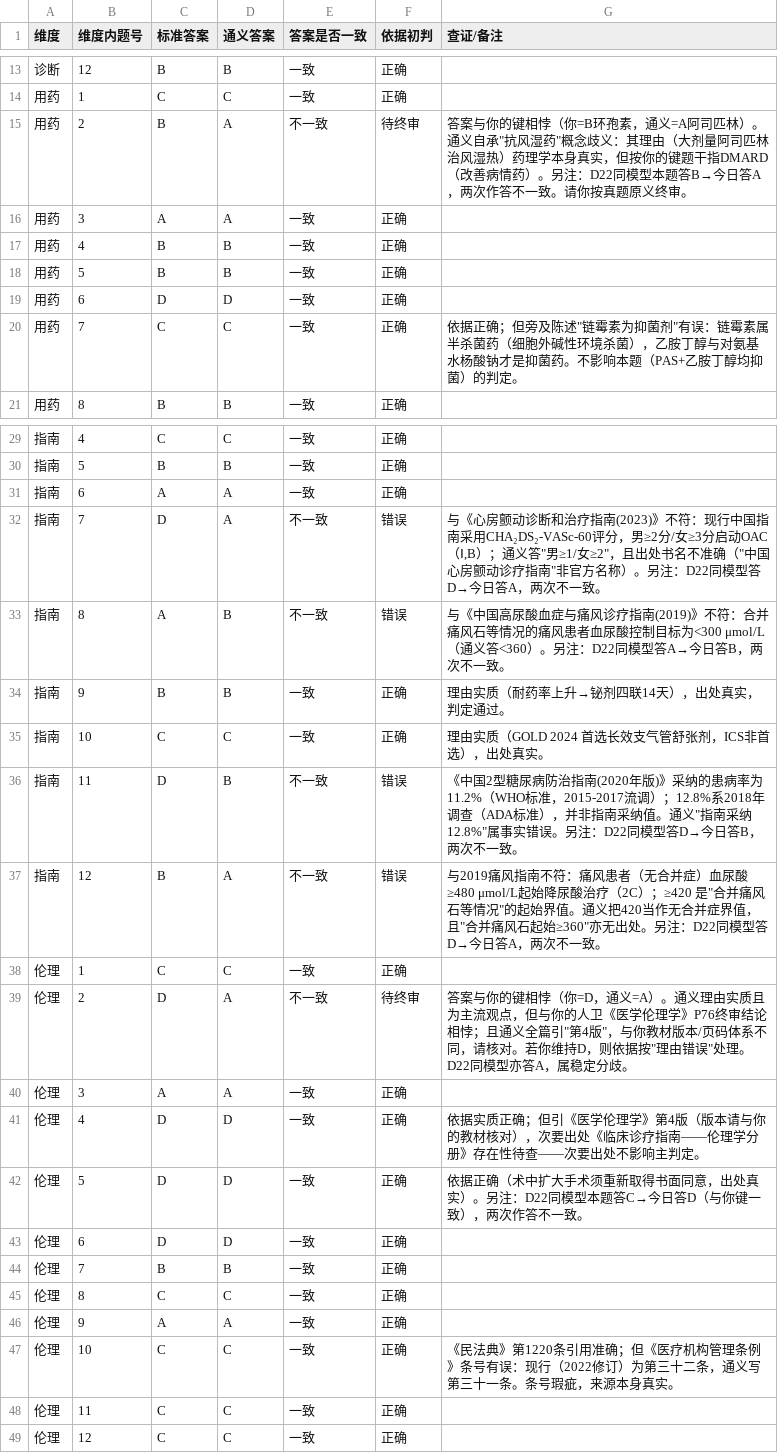
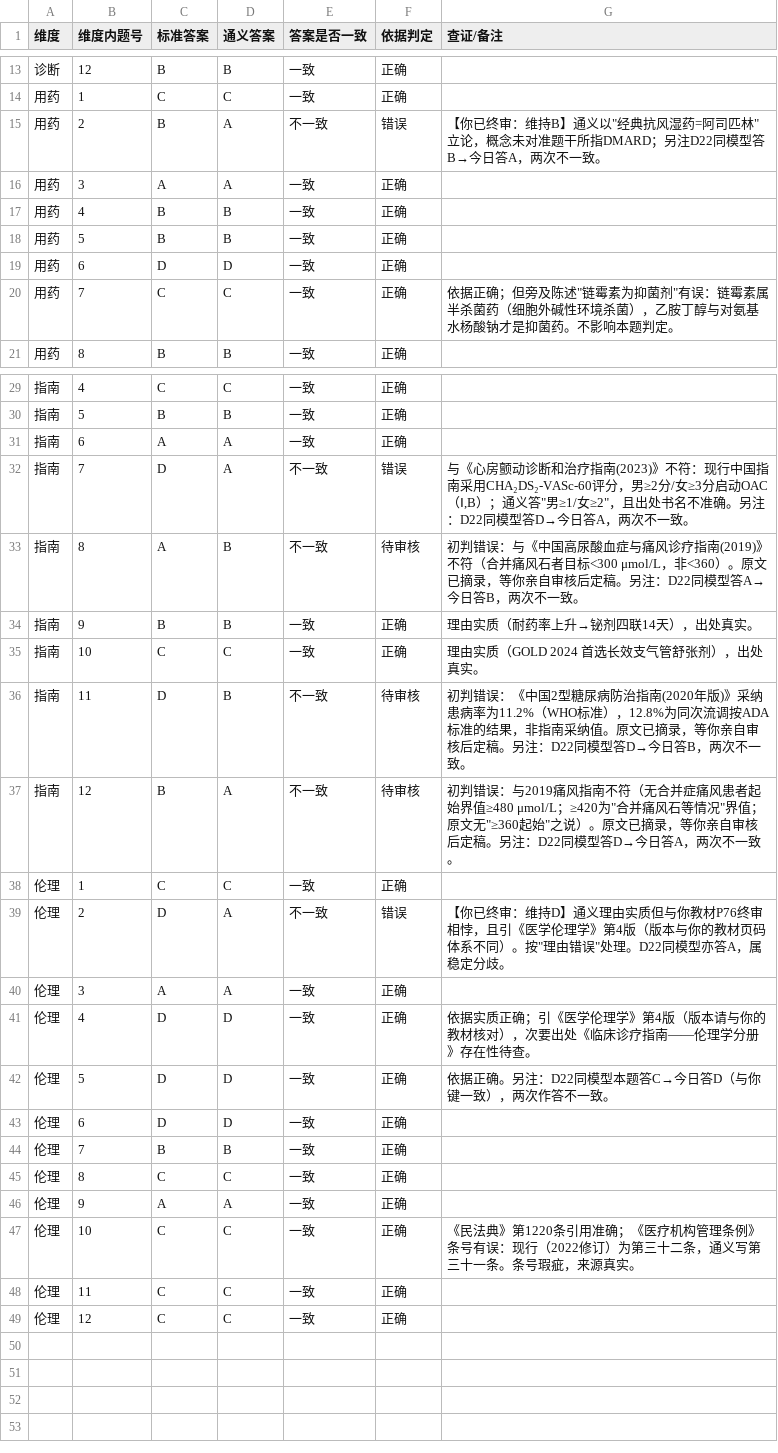
Before and after one commit to j0ngp/med-ai-journey, a CSV file: week4/依据判定表_助手初判.csv, drawn as a sheet; only a part is shown, gaps mark what is left out; the diff covers the shown part only.

```diff
--- a/week4/依据判定表_助手初判.csv
+++ b/week4/依据判定表_助手初判.csv
@@ -1 +1 @@
-维度,维度内题号,标准答案,通义答案,答案是否一致,依据初判,查证/备注
+维度,维度内题号,标准答案,通义答案,答案是否一致,依据判定,查证/备注
@@ -14,3 +14,3 @@
 用药,1,C,C,一致,正确,
-用药,2,B,A,不一致,待终审,"答案与你的键相悖（你=B环孢素，通义=A阿司匹林）。通义自承""抗风湿药""概念歧义：其理由（大剂量阿司匹林治风湿热）药理学本身真实，但按你的键题干指DMARD（改善病情药）。另注：D22同模型本题答B→今日答A，两次作答不一致。请你按真题原义终审。"
+用药,2,B,A,不一致,错误,"【你已终审：维持B】通义以""经典抗风湿药=阿司匹林""立论，概念未对准题干所指DMARD；另注D22同模型答B→今日答A，两次不一致。"
 用药,3,A,A,一致,正确,
@@ -19,3 +19,3 @@
 用药,6,D,D,一致,正确,
-用药,7,C,C,一致,正确,"依据正确；但旁及陈述""链霉素为抑菌剂""有误：链霉素属半杀菌药（细胞外碱性环境杀菌），乙胺丁醇与对氨基水杨酸钠才是抑菌药。不影响本题（PAS+乙胺丁醇均抑菌）的判定。"
+用药,7,C,C,一致,正确,"依据正确；但旁及陈述""链霉素为抑菌剂""有误：链霉素属半杀菌药（细胞外碱性环境杀菌），乙胺丁醇与对氨基水杨酸钠才是抑菌药。不影响本题判定。"
 用药,8,B,B,一致,正确,
@@ -31,13 +31,13 @@
 指南,6,A,A,一致,正确,
-指南,7,D,A,不一致,错误,"与《心房颤动诊断和治疗指南(2023)》不符：现行中国指南采用CHA₂DS₂-VASc-60评分，男≥2分/女≥3分启动OAC（Ⅰ,B）；通义答""男≥1/女≥2""，且出处书名不准确（""中国心房颤动诊疗指南""非官方名称）。另注：D22同模型答D→今日答A，两次不一致。"
-指南,8,A,B,不一致,错误,与《中国高尿酸血症与痛风诊疗指南(2019)》不符：合并痛风石等情况的痛风患者血尿酸控制目标为<300 μmol/L（通义答<360）。另注：D22同模型答A→今日答B，两次不一致。
-指南,9,B,B,一致,正确,理由实质（耐药率上升→铋剂四联14天），出处真实，判定通过。
-指南,10,C,C,一致,正确,理由实质（GOLD 2024 首选长效支气管舒张剂，ICS非首选），出处真实。
-指南,11,D,B,不一致,错误,"《中国2型糖尿病防治指南(2020年版)》采纳的患病率为11.2%（WHO标准，2015-2017流调）；12.8%系2018年调查（ADA标准），并非指南采纳值。通义""指南采纳12.8%""属事实错误。另注：D22同模型答D→今日答B，两次不一致。"
-指南,12,B,A,不一致,错误,"与2019痛风指南不符：痛风患者（无合并症）血尿酸≥480 μmol/L起始降尿酸治疗（2C）；≥420 是""合并痛风石等情况""的起始界值。通义把420当作无合并症界值，且""合并痛风石起始≥360""亦无出处。另注：D22同模型答D→今日答A，两次不一致。"
+指南,7,D,A,不一致,错误,"与《心房颤动诊断和治疗指南(2023)》不符：现行中国指南采用CHA₂DS₂-VASc-60评分，男≥2分/女≥3分启动OAC（Ⅰ,B）；通义答""男≥1/女≥2""，且出处书名不准确。另注：D22同模型答D→今日答A，两次不一致。"
+指南,8,A,B,不一致,待审核,初判错误：与《中国高尿酸血症与痛风诊疗指南(2019)》不符（合并痛风石者目标<300 μmol/L，非<360）。原文已摘录，等你亲自审核后定稿。另注：D22同模型答A→今日答B，两次不一致。
+指南,9,B,B,一致,正确,理由实质（耐药率上升→铋剂四联14天），出处真实。
+指南,10,C,C,一致,正确,理由实质（GOLD 2024 首选长效支气管舒张剂），出处真实。
+指南,11,D,B,不一致,待审核,初判错误：《中国2型糖尿病防治指南(2020年版)》采纳患病率为11.2%（WHO标准），12.8%为同次流调按ADA标准的结果，非指南采纳值。原文已摘录，等你亲自审核后定稿。另注：D22同模型答D→今日答B，两次不一致。
+指南,12,B,A,不一致,待审核,"初判错误：与2019痛风指南不符（无合并症痛风患者起始界值≥480 μmol/L；≥420为""合并痛风石等情况""界值；原文无""≥360起始""之说）。原文已摘录，等你亲自审核后定稿。另注：D22同模型答D→今日答A，两次不一致。"
 伦理,1,C,C,一致,正确,
-伦理,2,D,A,不一致,待终审,"答案与你的键相悖（你=D，通义=A）。通义理由实质且为主流观点，但与你的人卫《医学伦理学》P76终审结论相悖；且通义全篇引""第4版""，与你教材版本/页码体系不同，请核对。若你维持D，则依据按""理由错误""处理。D22同模型亦答A，属稳定分歧。"
+伦理,2,D,A,不一致,错误,"【你已终审：维持D】通义理由实质但与你教材P76终审相悖，且引《医学伦理学》第4版（版本与你的教材页码体系不同）。按""理由错误""处理。D22同模型亦答A，属稳定分歧。"
 伦理,3,A,A,一致,正确,
-伦理,4,D,D,一致,正确,依据实质正确；但引《医学伦理学》第4版（版本请与你的教材核对），次要出处《临床诊疗指南——伦理学分册》存在性待查——次要出处不影响主判定。
-伦理,5,D,D,一致,正确,依据正确（术中扩大手术须重新取得书面同意，出处真实）。另注：D22同模型本题答C→今日答D（与你键一致），两次作答不一致。
+伦理,4,D,D,一致,正确,依据实质正确；引《医学伦理学》第4版（版本请与你的教材核对），次要出处《临床诊疗指南——伦理学分册》存在性待查。
+伦理,5,D,D,一致,正确,依据正确。另注：D22同模型本题答C→今日答D（与你键一致），两次作答不一致。
 伦理,6,D,D,一致,正确,
@@ -46,3 +46,3 @@
 伦理,9,A,A,一致,正确,
-伦理,10,C,C,一致,正确,《民法典》第1220条引用准确；但《医疗机构管理条例》条号有误：现行（2022修订）为第三十二条，通义写第三十一条。条号瑕疵，来源本身真实。
+伦理,10,C,C,一致,正确,《民法典》第1220条引用准确；《医疗机构管理条例》条号有误：现行（2022修订）为第三十二条，通义写第三十一条。条号瑕疵，来源真实。
 伦理,11,C,C,一致,正确,
```
Also changed, not shown: 2 edited cells elsewhere in this file, week4/eval_records.csv, 1 other file.
